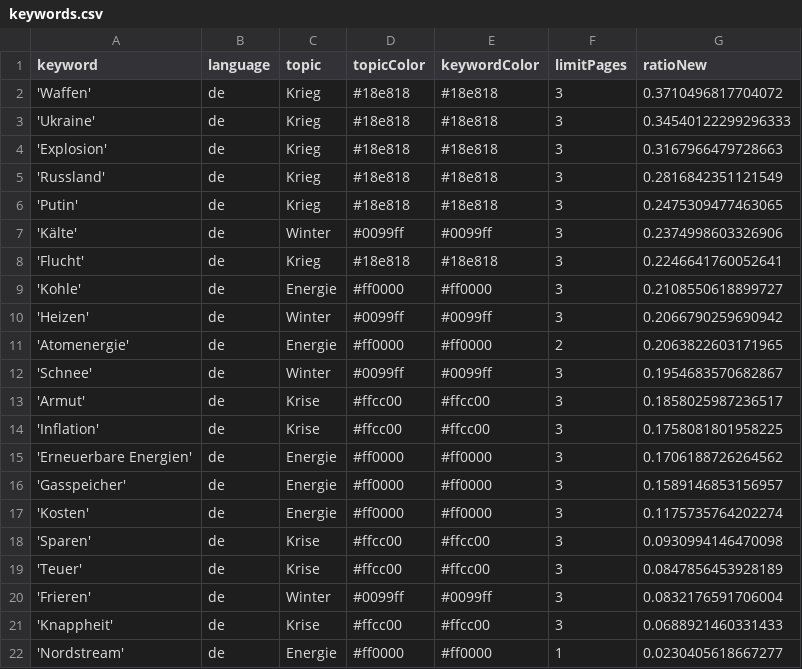
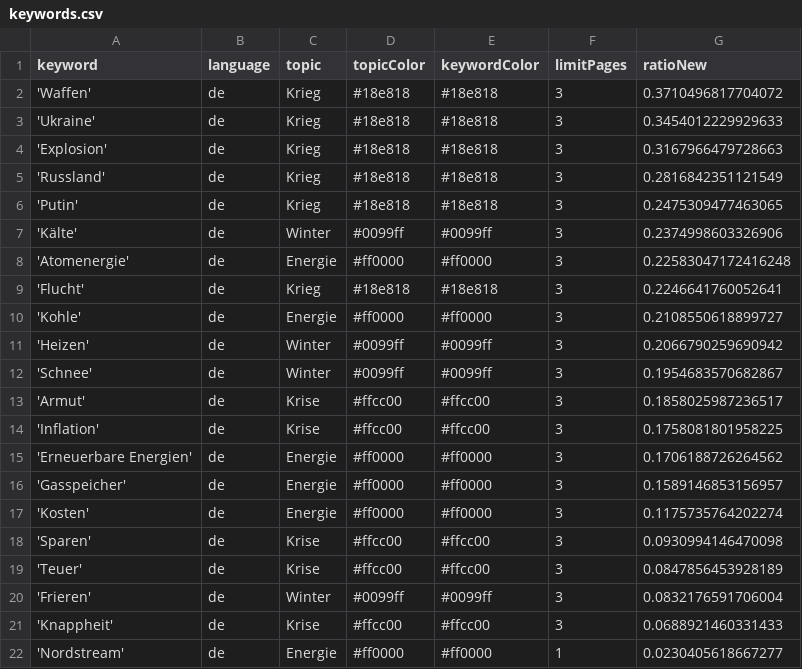
Before and after one commit to paularicarda-news/winterIsComing2, a CSV file: keywords.csv, drawn as a sheet.

```diff
--- a/keywords.csv
+++ b/keywords.csv
@@ -2,3 +2,3 @@ keyword,language,topic,topicColor,keywordColor,limitPages,ratioNew
 'Waffen',de,Krieg,#18e818,#18e818,3,0.3710496817704072
-'Ukraine',de,Krieg,#18e818,#18e818,3,0.34540122299296333
+'Ukraine',de,Krieg,#18e818,#18e818,3,0.3454012229929633
 'Explosion',de,Krieg,#18e818,#18e818,3,0.3167966479728663
@@ -7,2 +7,3 @@ keyword,language,topic,topicColor,keywordColor,limitPages,ratioNew
 'Kälte',de,Winter,#0099ff,#0099ff,3,0.2374998603326906
+'Atomenergie',de,Energie,#ff0000,#ff0000,3,0.22583047172416248
 'Flucht',de,Krieg,#18e818,#18e818,3,0.2246641760052641
@@ -10,3 +11,2 @@ keyword,language,topic,topicColor,keywordColor,limitPages,ratioNew
 'Heizen',de,Winter,#0099ff,#0099ff,3,0.2066790259690942
-'Atomenergie',de,Energie,#ff0000,#ff0000,2,0.2063822603171965
 'Schnee',de,Winter,#0099ff,#0099ff,3,0.1954683570682867
```
Also changed, not shown: csv/news_2024_12.csv, 1 other file.
